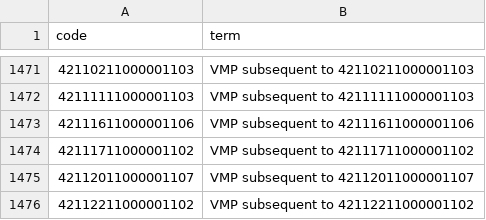
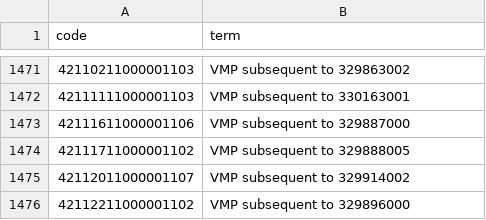
Before and after one commit to opensafely/waiting-list, a CSV file: codelists/opensafely-nsaids-oral.csv, drawn as a sheet; only a part is shown, gaps mark what is left out; the diff covers the shown part only.

```diff
--- a/codelists/opensafely-nsaids-oral.csv
+++ b/codelists/opensafely-nsaids-oral.csv
@@ -1471,6 +1471,6 @@ code,term
-42110211000001103,VMP subsequent to 42110211000001103
-42111111000001103,VMP subsequent to 42111111000001103
-42111611000001106,VMP subsequent to 42111611000001106
-42111711000001102,VMP subsequent to 42111711000001102
-42112011000001107,VMP subsequent to 42112011000001107
-42112211000001102,VMP subsequent to 42112211000001102
+42110211000001103,VMP subsequent to 329863002
+42111111000001103,VMP subsequent to 330163001
+42111611000001106,VMP subsequent to 329887000
+42111711000001102,VMP subsequent to 329888005
+42112011000001107,VMP subsequent to 329914002
+42112211000001102,VMP subsequent to 329896000
```
Also changed, not shown: 43 edited cells elsewhere in this file, 1 other file.
